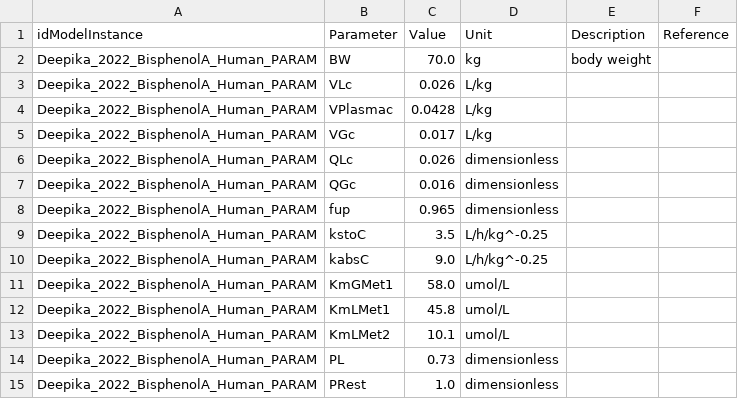
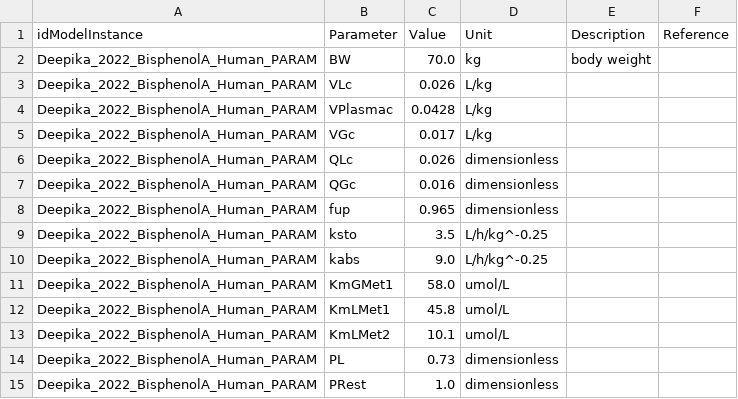
Before and after one commit to fair-pbk/exposure-route-pbk-models, a CSV file: models/oral/Bisphenols/Deepika/Deepika.params.csv, drawn as a sheet.

Commit message:
remove unused parameters from params file

```diff
--- a/models/oral/Bisphenols/Deepika/Deepika.params.csv
+++ b/models/oral/Bisphenols/Deepika/Deepika.params.csv
@@ -8,4 +8,4 @@ Deepika_2022_BisphenolA_Human_PARAM,QGc,0.016,dimensionless,,
 Deepika_2022_BisphenolA_Human_PARAM,fup,0.965,dimensionless,,
-Deepika_2022_BisphenolA_Human_PARAM,kstoC,3.5,L/h/kg^-0.25,,
-Deepika_2022_BisphenolA_Human_PARAM,kabsC,9.0,L/h/kg^-0.25,,
+Deepika_2022_BisphenolA_Human_PARAM,ksto,3.5,L/h/kg^-0.25,,
+Deepika_2022_BisphenolA_Human_PARAM,kabs,9.0,L/h/kg^-0.25,,
 Deepika_2022_BisphenolA_Human_PARAM,KmGMet1,58.0,umol/L,,
```
